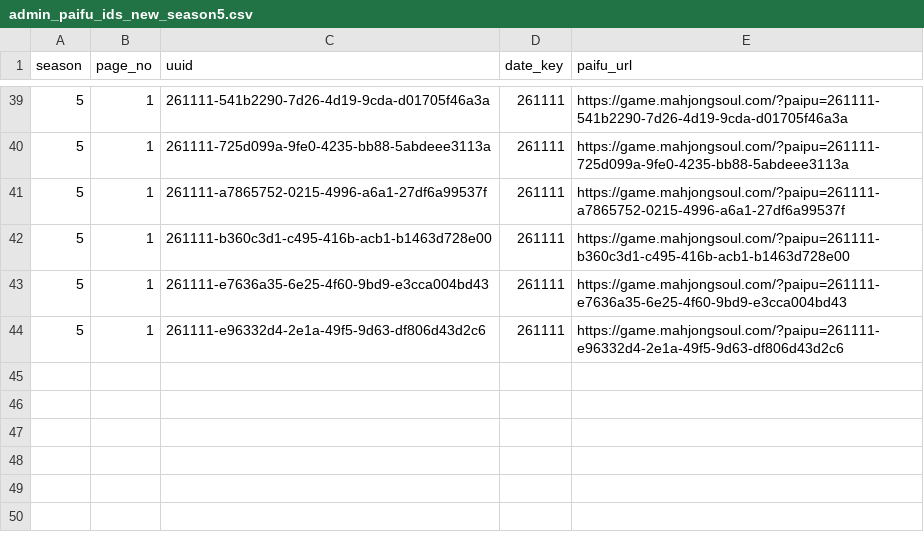
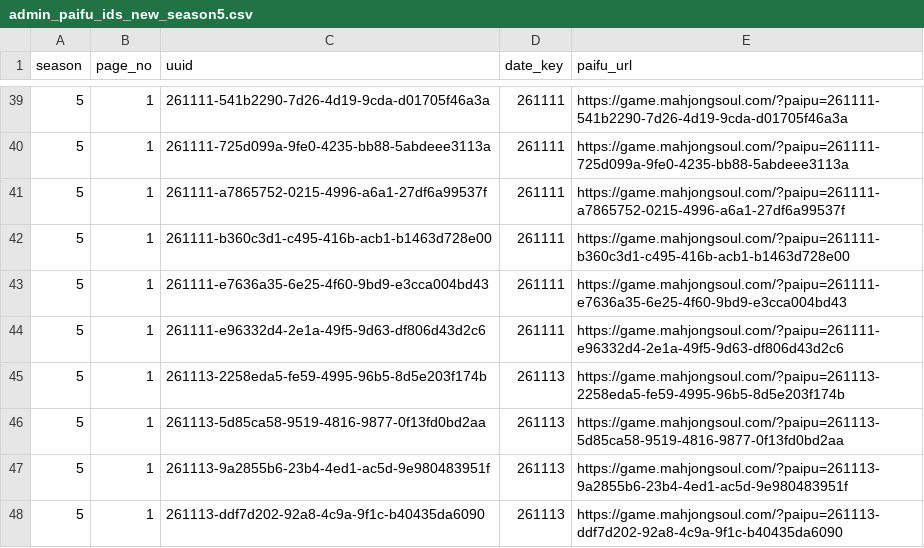
Before and after one commit to saint-chinu/majsoul-league, a CSV file: data/new/admin_paifu_ids_new_season5.csv, drawn as a sheet; only a part is shown, gaps mark what is left out.

```diff
--- a/data/new/admin_paifu_ids_new_season5.csv
+++ b/data/new/admin_paifu_ids_new_season5.csv
@@ -44 +44,5 @@
 5,1,261111-e96332d4-2e1a-49f5-9d63-df806d43d2c6,261111,https://game.mahjongsoul.com/?paipu=261111-e96332d4-2e1a-49f5-9d63-df806d43d2c6
+5,1,261113-2258eda5-fe59-4995-96b5-8d5e203f174b,261113,https://game.mahjongsoul.com/?paipu=261113-2258eda5-fe59-4995-96b5-8d5e203f174b
+5,1,261113-5d85ca58-9519-4816-9877-0f13fd0bd2aa,261113,https://game.mahjongsoul.com/?paipu=261113-5d85ca58-9519-4816-9877-0f13fd0bd2aa
+5,1,261113-9a2855b6-23b4-4ed1-ac5d-9e980483951f,261113,https://game.mahjongsoul.com/?paipu=261113-9a2855b6-23b4-4ed1-ac5d-9e980483951f
+5,1,261113-ddf7d202-92a8-4c9a-9f1c-b40435da6090,261113,https://game.mahjongsoul.com/?paipu=261113-ddf7d202-92a8-4c9a-9f1c-b40435da6090
```
Also changed, not shown: data/new/admin_paifu_ids.csv, 39 other files.
